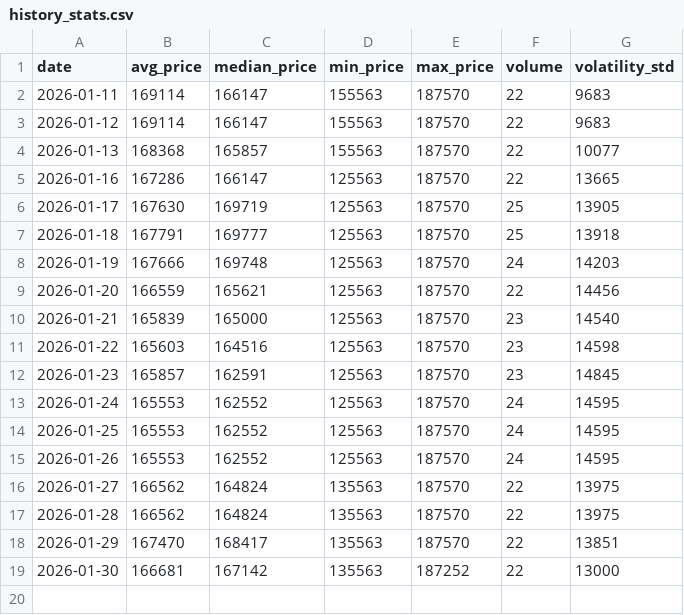
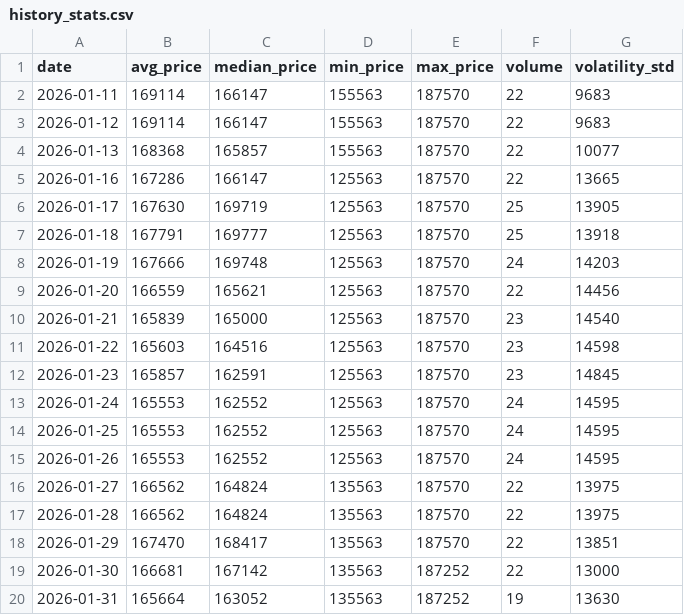
Before and after one commit to AbelV22/taxi-barcelona-pulse-cf9f6391, a CSV file: public/history_stats.csv, drawn as a sheet; the diff names each change by its address in the sheet, - before the commit and + after, or states it on an @@ line.

```diff
--- a/public/history_stats.csv
+++ b/public/history_stats.csv
+row 20: 2026-01-31 | 165664 | 163052 | 135563 | 187252 | 19 | 13630
```
Also changed, not shown: 2 other files.
